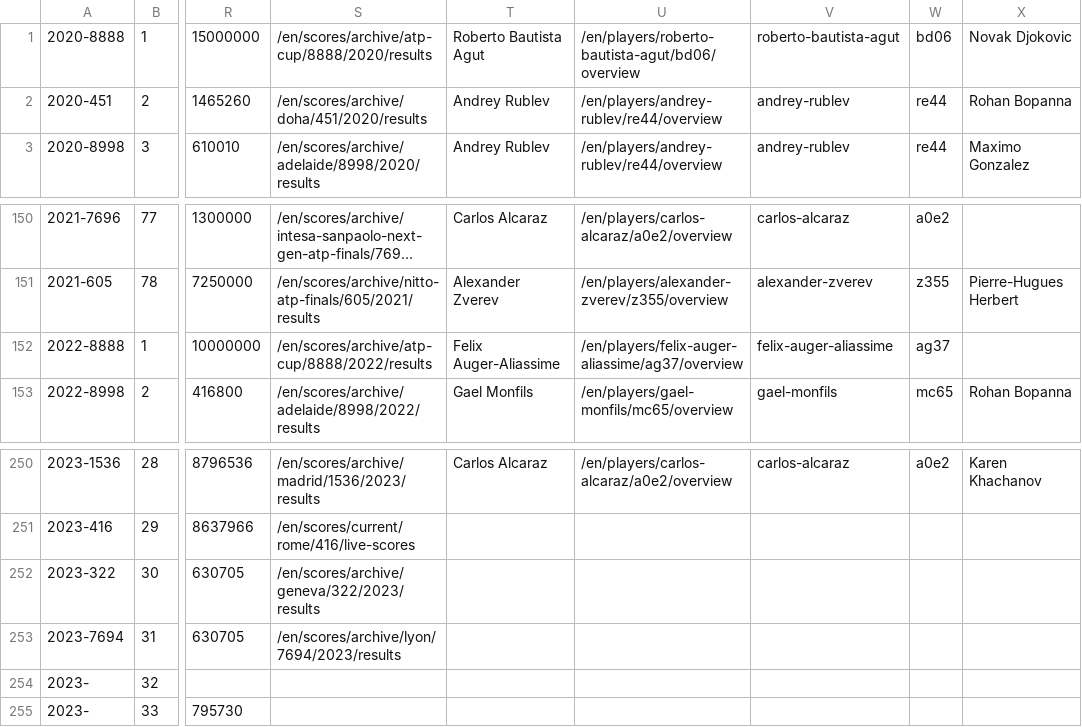
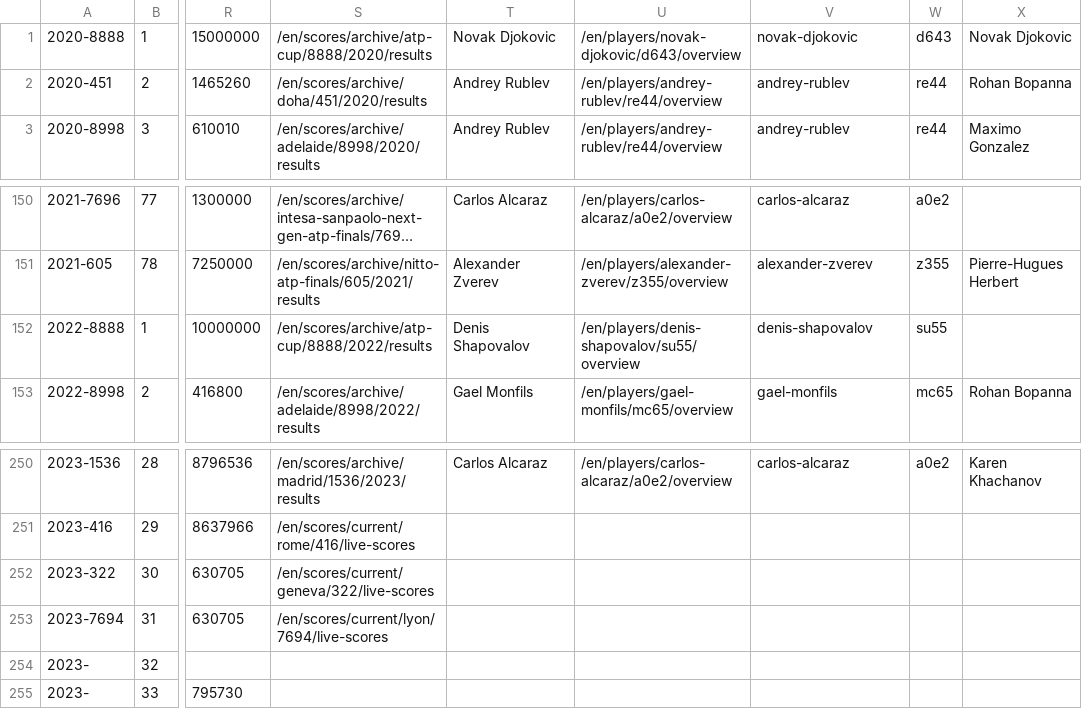
Before and after one commit to armstjc/atp-world-tour-tennis-data, a CSV file: csv/1_tournaments/tournaments_2020-2023.csv, drawn as a sheet; only a part is shown, gaps mark what is left out; long unchanged cells end in …; the diff names each change by its address in the sheet, - before the commit and + after, or states it on an @@ line.

```diff
--- a/csv/1_tournaments/tournaments_2020-2023.csv
+++ b/csv/1_tournaments/tournaments_2020-2023.csv
-T1: Roberto Bautista Agut
+T1: Novak Djokovic
-U1: /en/players/roberto-bautista-agut/bd06/overview
+U1: /en/players/novak-djokovic/d643/overview
-V1: roberto-bautista-agut
+V1: novak-djokovic
-W1: bd06
+W1: d643
-T152: Felix Auger-Aliassime
+T152: Denis Shapovalov
-U152: /en/players/felix-auger-aliassime/ag37/overview
+U152: /en/players/denis-shapovalov/su55/overview
-V152: felix-auger-aliassime
+V152: denis-shapovalov
-W152: ag37
+W152: su55
-S252: /en/scores/archive/geneva/322/2023/results
+S252: /en/scores/current/geneva/322/live-scores
-S253: /en/scores/archive/lyon/7694/2023/results
+S253: /en/scores/current/lyon/7694/live-scores
```
